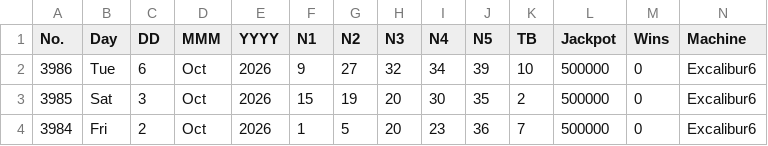
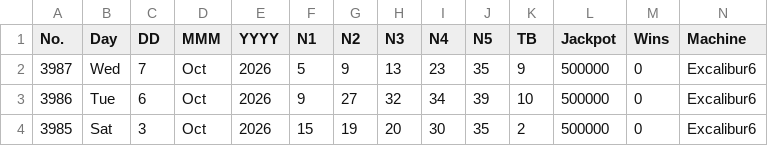
Before and after one commit to muckypaws/lottery-data, a CSV file: thunderball_results.csv, drawn as a sheet; only a part is shown; the shorter side is filled out with more unchanged rows; rows hold the shown columns only; the diff names each change by its address in the sheet, - before the commit and + after, or states it on an @@ line.

```diff
--- a/thunderball_results.csv
+++ b/thunderball_results.csv
+row 2: 3987 | Wed | 7 | Oct | 2026 | 5 | 9 | 13 | 23 | 35 | 9 | 500000 | 0 | Excalibur6
```
Also changed, not shown: lotto_hotpicks_prizes.csv, lotto_hotpicks_results.csv, 7 other files.
